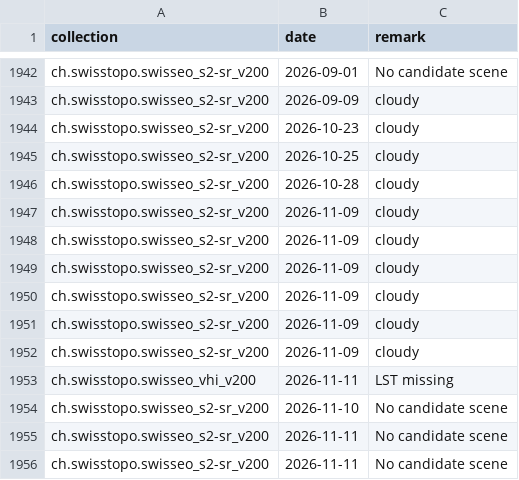
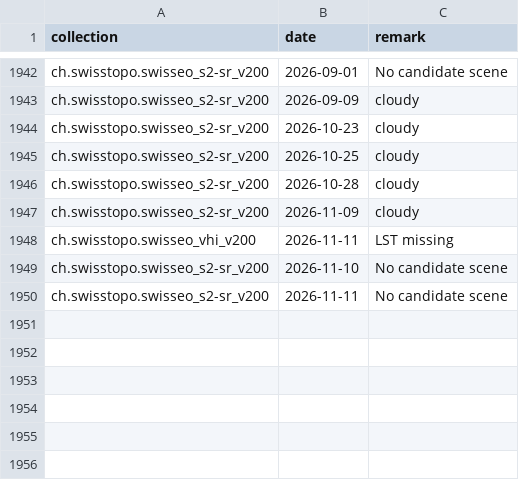
Before and after one commit to davidoesch/satromo-v2-personal, a CSV file: tools/step0_empty_assets.csv, drawn as a sheet; only a part is shown, gaps mark what is left out.

Commit message:
Refactor reprocessing logic to avoid duplicate entries and enhance CSV handling

```diff
--- a/tools/step0_empty_assets.csv
+++ b/tools/step0_empty_assets.csv
@@ -1947,10 +1947,4 @@ ch.swisstopo.swisseo_s2-sr_v200,2026-10-28,cloudy
 ch.swisstopo.swisseo_s2-sr_v200,2026-11-09,cloudy
-ch.swisstopo.swisseo_s2-sr_v200,2026-11-09,cloudy
-ch.swisstopo.swisseo_s2-sr_v200,2026-11-09,cloudy
-ch.swisstopo.swisseo_s2-sr_v200,2026-11-09,cloudy
-ch.swisstopo.swisseo_s2-sr_v200,2026-11-09,cloudy
-ch.swisstopo.swisseo_s2-sr_v200,2026-11-09,cloudy
 ch.swisstopo.swisseo_vhi_v200,2026-11-11,LST missing
 ch.swisstopo.swisseo_s2-sr_v200,2026-11-10,No candidate scene
-ch.swisstopo.swisseo_s2-sr_v200,2026-11-11,No candidate scene
 ch.swisstopo.swisseo_s2-sr_v200,2026-11-11,No candidate scene
```
Also changed, not shown: 2 other files.
